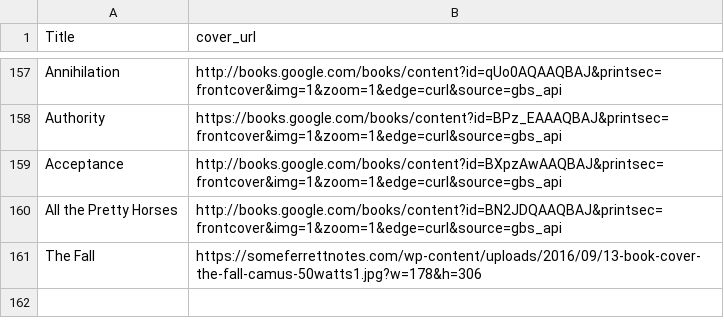
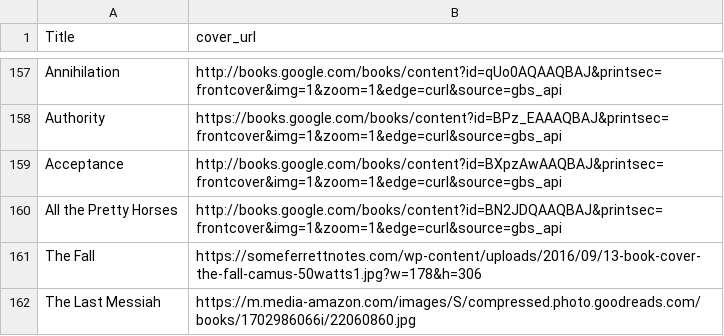
Before and after one commit to noah-kg/reading-habits, a CSV file: new_covers.csv, drawn as a sheet; only a part is shown, gaps mark what is left out.

```diff
--- a/new_covers.csv
+++ b/new_covers.csv
@@ -161 +161,2 @@ All the Pretty Horses,http://books.google.com/books/content?id=BN2JDQAAQBAJ&prin
 The Fall,https://someferrettnotes.com/wp-content/uploads/2016/09/13-book-cover-the-fall-camus-50watts1.jpg?w=178&h=306
+The Last Messiah,https://m.media-amazon.com/images/S/compressed.photo.goodreads.com/books/1702986066i/22060860.jpg
```
Also changed, not shown: BookList.csv, 1 other file.
